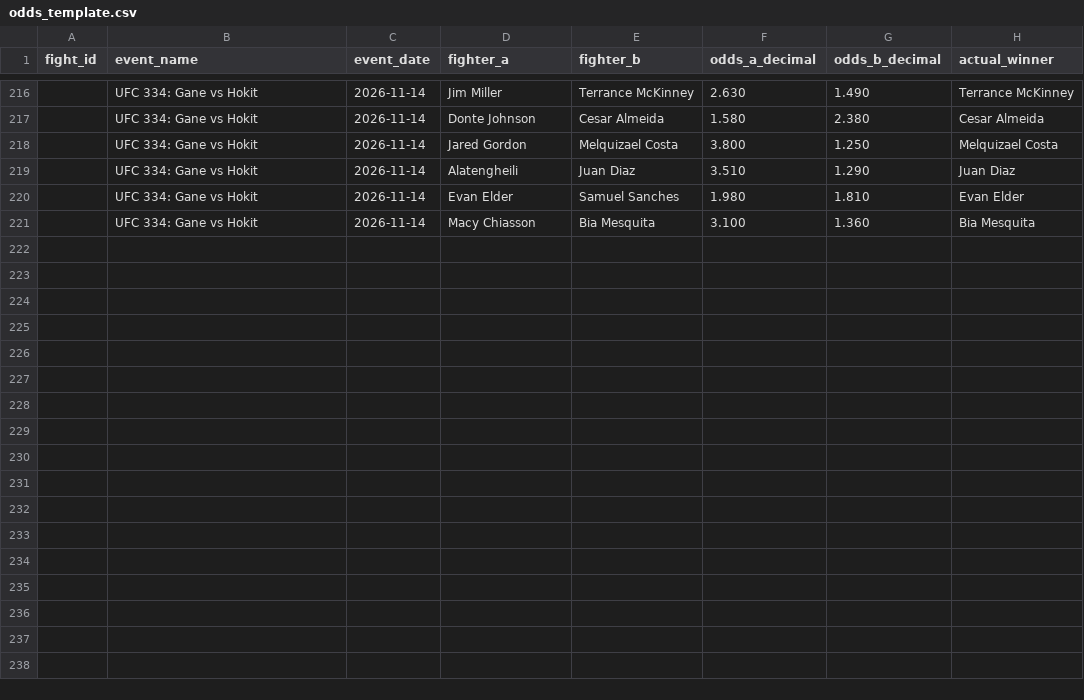
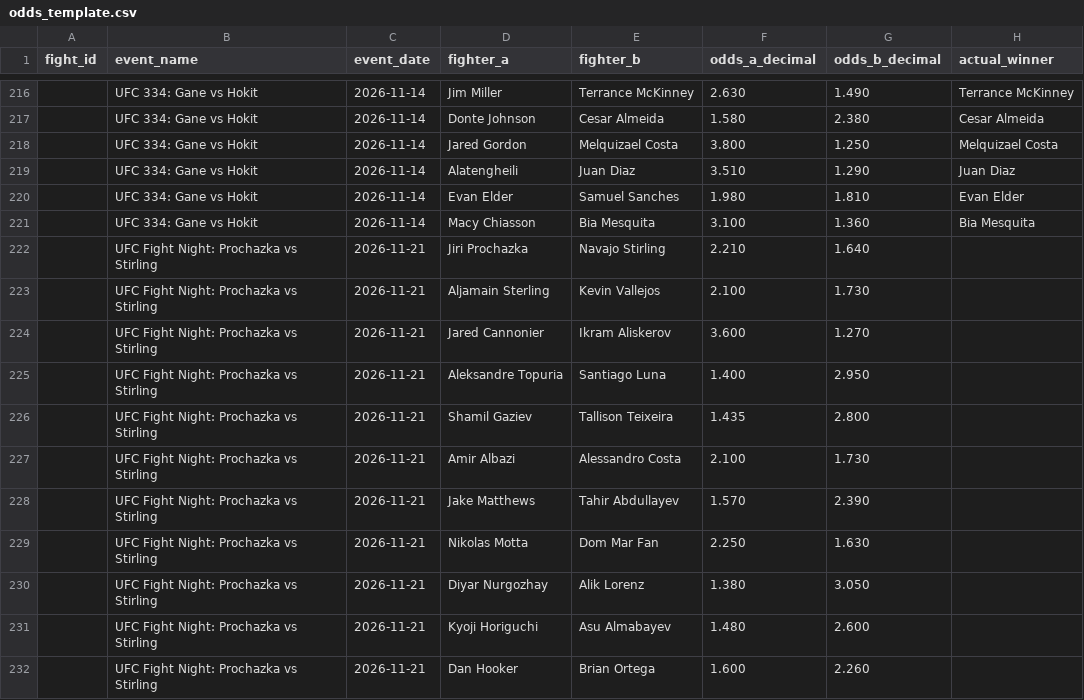
Before and after one commit to bergols/ufc-predictor, a CSV file: data/odds_template.csv, drawn as a sheet; only a part is shown, gaps mark what is left out; the diff names each change by its address in the sheet, - before the commit and + after, or states it on an @@ line.

```diff
--- a/data/odds_template.csv
+++ b/data/odds_template.csv
+row 222:  | UFC Fight Night: Prochazka vs Stirling | 2026-11-21 | Jiri Prochazka | Navajo Stirling | 2.210 | 1.640
+row 223:  | UFC Fight Night: Prochazka vs Stirling | 2026-11-21 | Aljamain Sterling | Kevin Vallejos | 2.100 | 1.730
+row 224:  | UFC Fight Night: Prochazka vs Stirling | 2026-11-21 | Jared Cannonier | Ikram Aliskerov | 3.600 | 1.270
+row 225:  | UFC Fight Night: Prochazka vs Stirling | 2026-11-21 | Aleksandre Topuria | Santiago Luna | 1.400 | 2.950
+row 226:  | UFC Fight Night: Prochazka vs Stirling | 2026-11-21 | Shamil Gaziev | Tallison Teixeira | 1.435 | 2.800
+row 227:  | UFC Fight Night: Prochazka vs Stirling | 2026-11-21 | Amir Albazi | Alessandro Costa | 2.100 | 1.730
+row 228:  | UFC Fight Night: Prochazka vs Stirling | 2026-11-21 | Jake Matthews | Tahir Abdullayev | 1.570 | 2.390
+row 229:  | UFC Fight Night: Prochazka vs Stirling | 2026-11-21 | Nikolas Motta | Dom Mar Fan | 2.250 | 1.630
+row 230:  | UFC Fight Night: Prochazka vs Stirling | 2026-11-21 | Diyar Nurgozhay | Alik Lorenz | 1.380 | 3.050
+row 231:  | UFC Fight Night: Prochazka vs Stirling | 2026-11-21 | Kyoji Horiguchi | Asu Almabayev | 1.480 | 2.600
+row 232:  | UFC Fight Night: Prochazka vs Stirling | 2026-11-21 | Dan Hooker | Brian Ortega | 1.600 | 2.260
```
Also changed, not shown: data/proveniencia/chamadas.csv, 8 other files.
